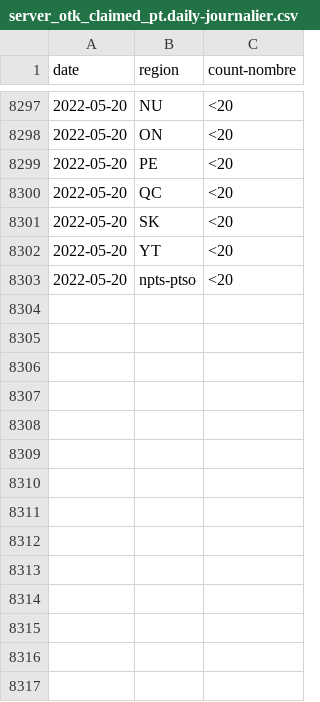
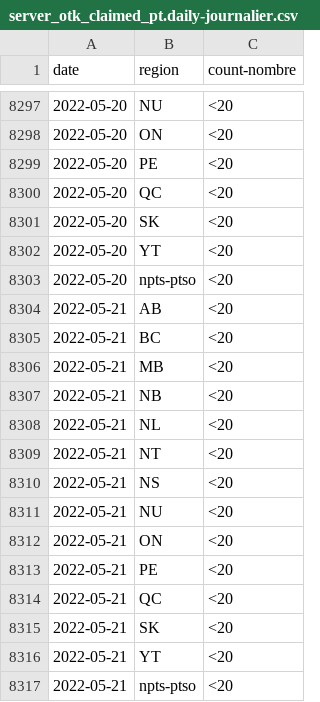
Before and after one commit to cds-snc/covid-alert-data-staging, a CSV file: masked_metrics/csv/daily-journalier/server_otk_claimed_pt.daily-journalier.csv, drawn as a sheet; only a part is shown, gaps mark what is left out; the diff names each change by its address in the sheet, - before the commit and + after, or states it on an @@ line.

```diff
--- a/masked_metrics/csv/daily-journalier/server_otk_claimed_pt.daily-journalier.csv
+++ b/masked_metrics/csv/daily-journalier/server_otk_claimed_pt.daily-journalier.csv
+row 8304: 2022-05-21 | AB | <20
+row 8305: 2022-05-21 | BC | <20
+row 8306: 2022-05-21 | MB | <20
+row 8307: 2022-05-21 | NB | <20
+row 8308: 2022-05-21 | NL | <20
+row 8309: 2022-05-21 | NT | <20
+row 8310: 2022-05-21 | NS | <20
+row 8311: 2022-05-21 | NU | <20
+row 8312: 2022-05-21 | ON | <20
+row 8313: 2022-05-21 | PE | <20
+row 8314: 2022-05-21 | QC | <20
+row 8315: 2022-05-21 | SK | <20
+row 8316: 2022-05-21 | YT | <20
+row 8317: 2022-05-21 | npts-ptso | <20
```
Also changed, not shown: masked_metrics/csv/daily-journalier/server_otk_claimed.daily-journalier.csv, masked_metrics/csv/daily-journalier/server_otk_generated.daily-journalier.csv, 5 other files.
